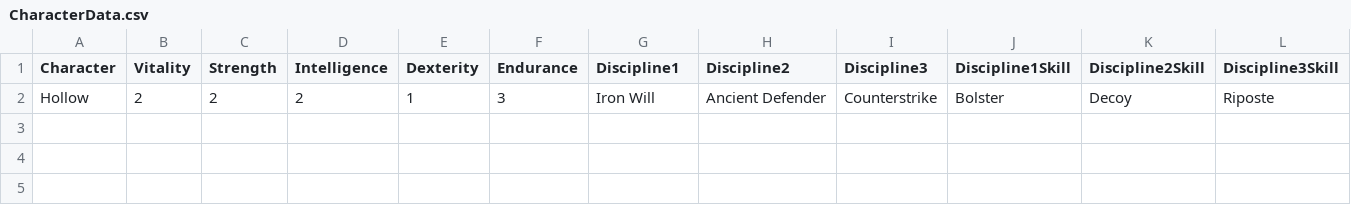
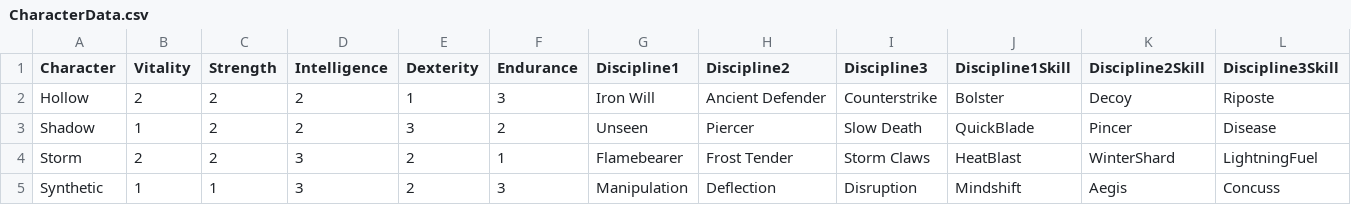
Before and after one commit to JasonReff/Crystalblight, a CSV file: CharacterData.csv, drawn as a sheet; only a part is shown; rows hold the shown columns only; the diff names each change by its address in the sheet, - before the commit and + after, or states it on an @@ line.

Commit message:
add characters to starting data
add calculate method to skill script. add shadow, storm and synthetic to characterdata csv.

```diff
--- a/CharacterData.csv
+++ b/CharacterData.csv
+row 3: Shadow | 1 | 2 | 2 | 3 | 2 | Unseen | Piercer | Slow Death | QuickBlade | Pincer | Disease
+row 4: Storm | 2 | 2 | 3 | 2 | 1 | Flamebearer | Frost Tender | Storm Claws | HeatBlast | WinterShard | LightningFuel
+row 5: Synthetic | 1 | 1 | 3 | 2 | 3 | Manipulation | Deflection | Disruption | Mindshift | Aegis | Concuss
```
Also changed, not shown: 3 other files.
